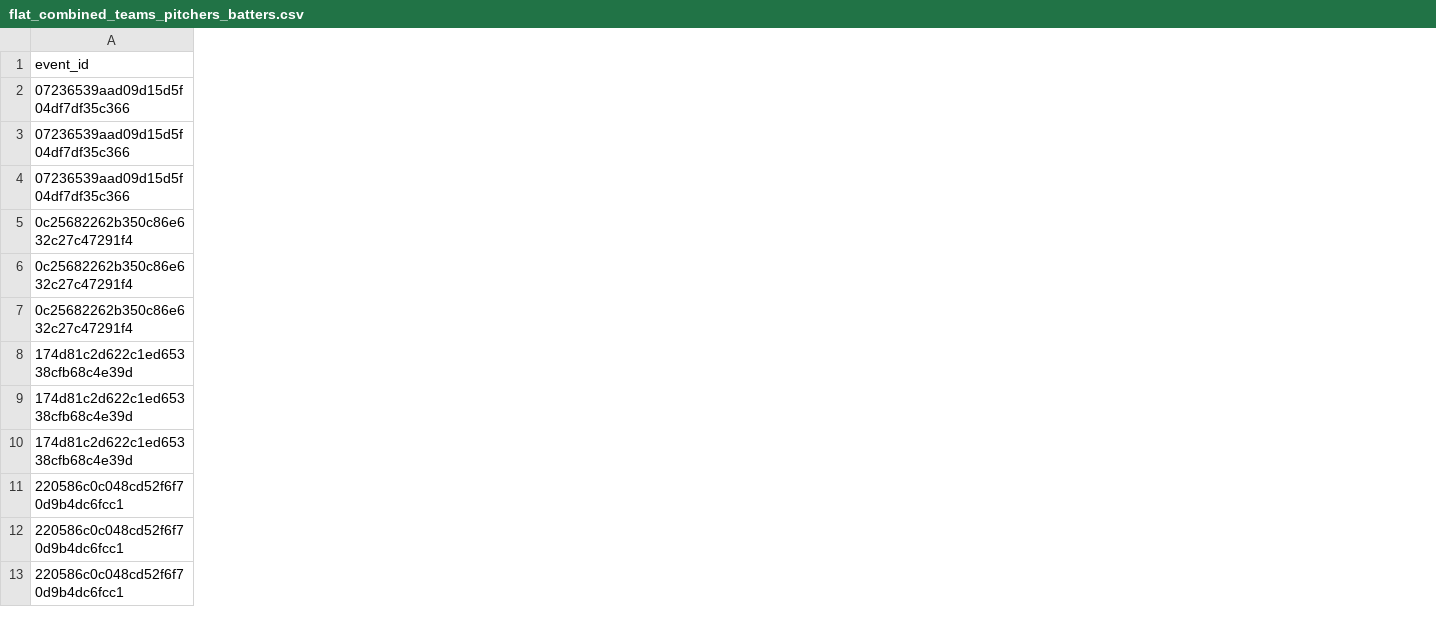
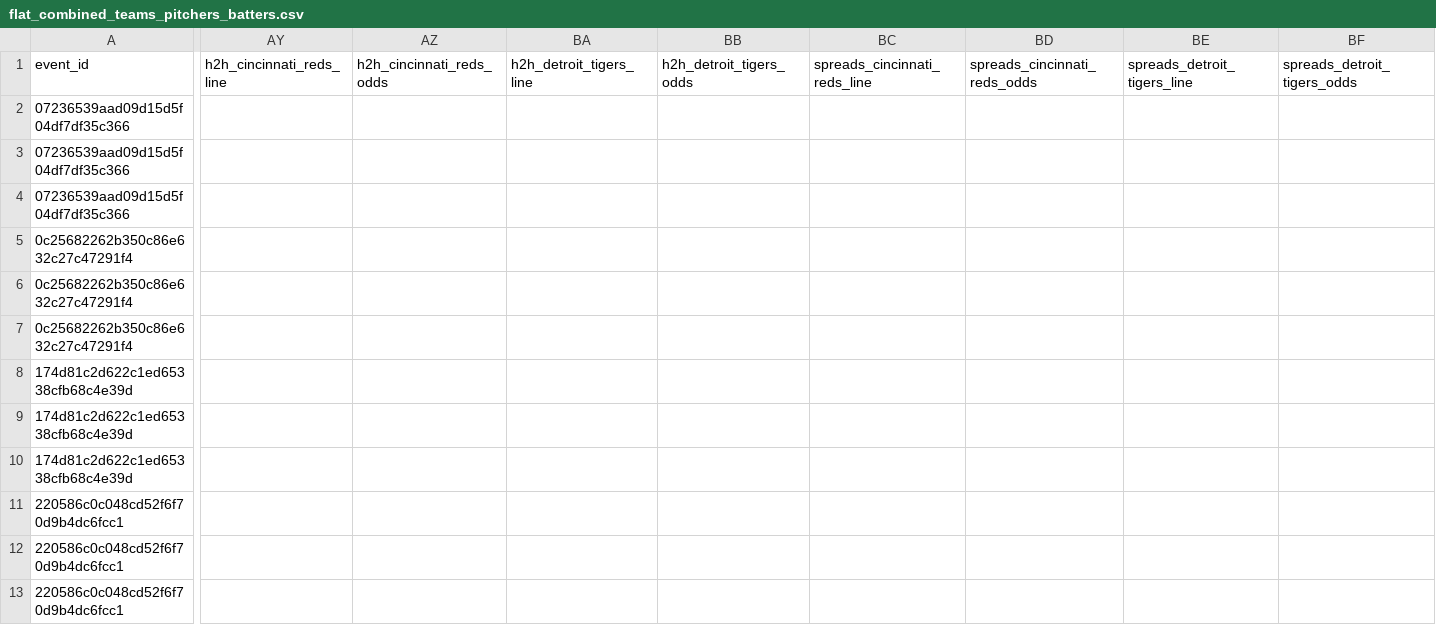
Before and after one commit to radgator13/odds-api-analyze, a CSV file: data/flat_combined_teams_pitchers_batters.csv, drawn as a sheet; only a part is shown, gaps mark what is left out; the diff covers the shown part only; the diff names each change by its address in the sheet, - before the commit and + after, or states it on an @@ line.

```diff
--- a/data/flat_combined_teams_pitchers_batters.csv
+++ b/data/flat_combined_teams_pitchers_batters.csv
+column AY (h2h_cincinnati_reds_line), empty
+column AZ (h2h_cincinnati_reds_odds), empty
+column BA (h2h_detroit_tigers_line), empty
+column BB (h2h_detroit_tigers_odds), empty
+column BC (spreads_cincinnati_reds_line), empty
+column BD (spreads_cincinnati_reds_odds), empty
+column BE (spreads_detroit_tigers_line), empty
+column BF (spreads_detroit_tigers_odds), empty
```
Also changed, not shown: 3 added rows and 53 edited cells elsewhere in this file, data/betonline_team_lines.csv, 4 other files.
